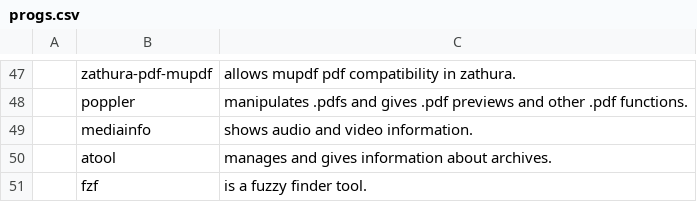
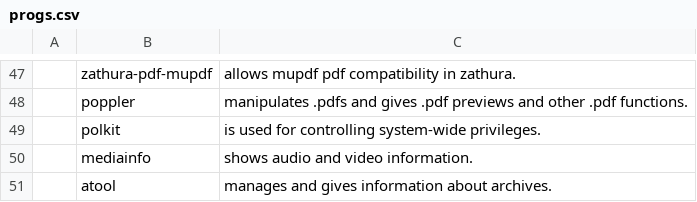
Before and after one commit to danielgleonard/LARBS, a CSV file: progs.csv, drawn as a sheet; only a part is shown, gaps mark what is left out; the shorter side is filled out with more unchanged rows; the diff names each change by its address in the sheet, - before the commit and + after, or states it on an @@ line.

Commit message:
Added polkit

```diff
--- a/progs.csv
+++ b/progs.csv
+row 49:  | polkit | is used for controlling system-wide privileges.
```
